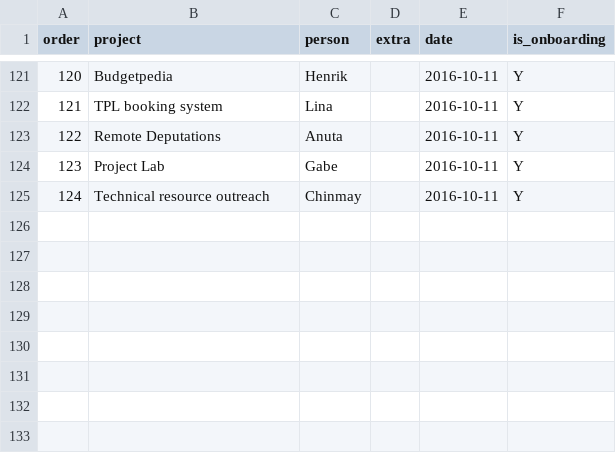
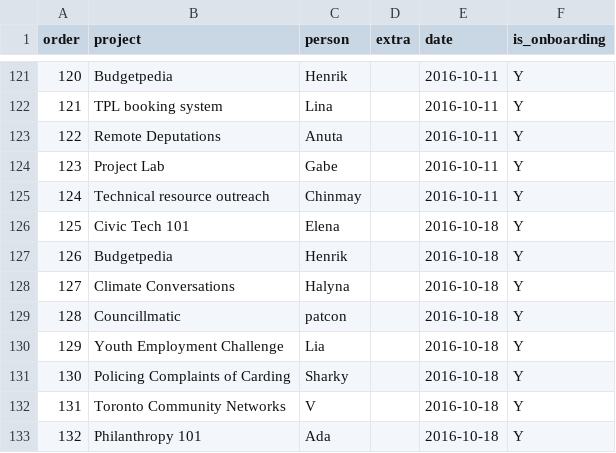
Before and after one commit to CivicTechTO/dataset-civictechto-breakout-groups, a CSV file: data/civictechto-breakout-groups.csv, drawn as a sheet; only a part is shown, gaps mark what is left out; the diff names each change by its address in the sheet, - before the commit and + after, or states it on an @@ line.

Commit message:
Added rough 2016-10-18 breakouts.

```diff
--- a/data/civictechto-breakout-groups.csv
+++ b/data/civictechto-breakout-groups.csv
+row 126: 125 | Civic Tech 101 | Elena |  | 2016-10-18 | Y
+row 127: 126 | Budgetpedia | Henrik |  | 2016-10-18 | Y
+row 128: 127 | Climate Conversations | Halyna |  | 2016-10-18 | Y
+row 129: 128 | Councillmatic | patcon |  | 2016-10-18 | Y
+row 130: 129 | Youth Employment Challenge | Lia |  | 2016-10-18 | Y
+row 131: 130 | Policing Complaints of Carding | Sharky |  | 2016-10-18 | Y
+row 132: 131 | Toronto Community Networks | V |  | 2016-10-18 | Y
+row 133: 132 | Philanthropy 101 | Ada |  | 2016-10-18 | Y
```
